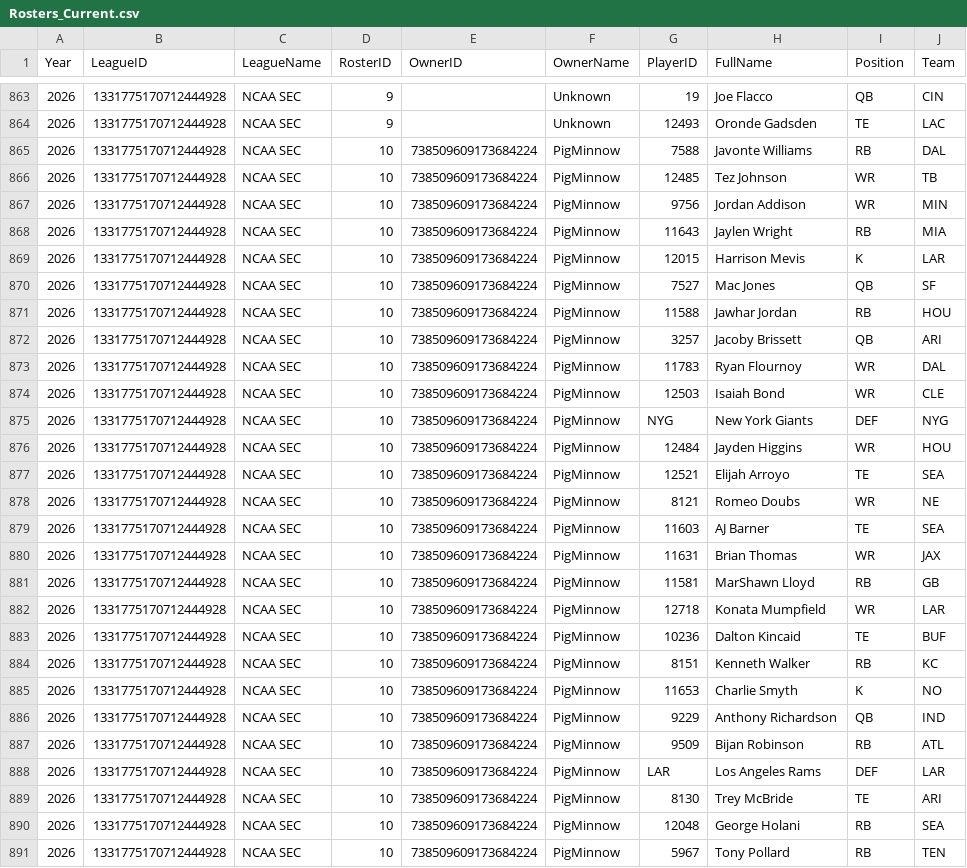
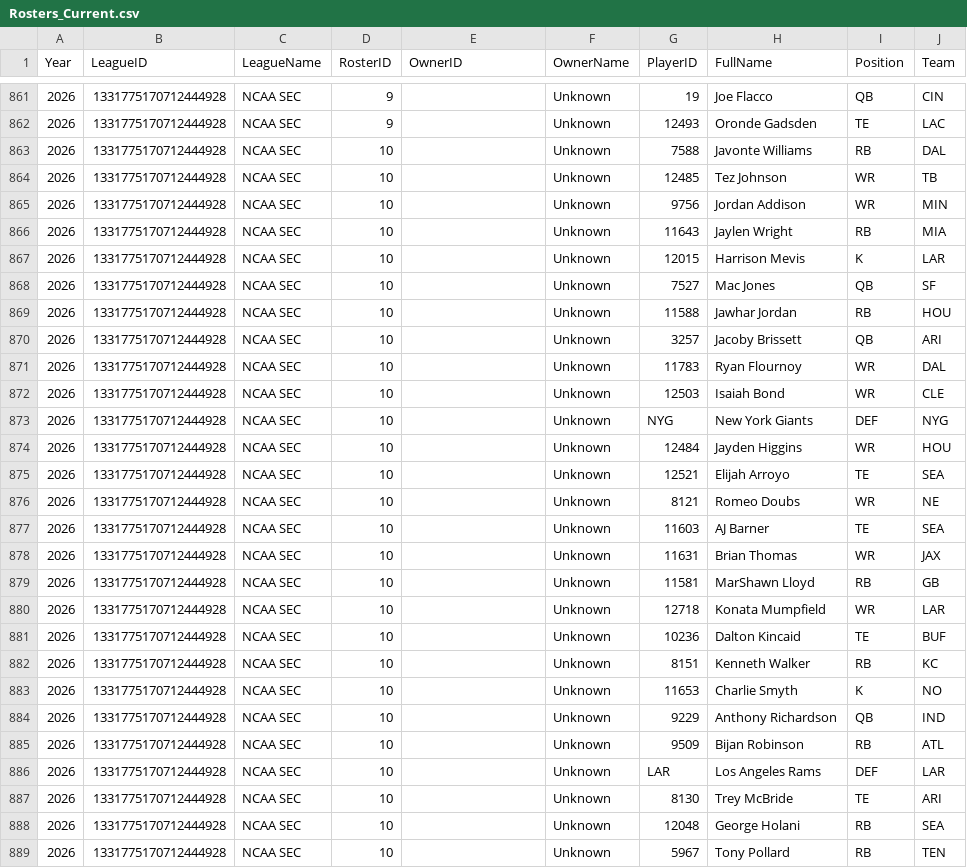
Before and after one commit to wrightc214-PBI/NCAA180-Sleeper, a CSV file: data/Rosters_Current.csv, drawn as a sheet; only a part is shown, gaps mark what is left out; the diff covers the shown part only.

```diff
--- a/data/Rosters_Current.csv
+++ b/data/Rosters_Current.csv
@@ -864,28 +862,28 @@ Year,LeagueID,LeagueName,RosterID,OwnerID,OwnerName,PlayerID,FullName,Position,T
 2026,1331775170712444928,NCAA SEC,9,,Unknown,12493,Oronde Gadsden,TE,LAC
-2026,1331775170712444928,NCAA SEC,10,738509609173684224,PigMinnow,7588,Javonte Williams,RB,DAL
-2026,1331775170712444928,NCAA SEC,10,738509609173684224,PigMinnow,12485,Tez Johnson,WR,TB
-2026,1331775170712444928,NCAA SEC,10,738509609173684224,PigMinnow,9756,Jordan Addison,WR,MIN
-2026,1331775170712444928,NCAA SEC,10,738509609173684224,PigMinnow,11643,Jaylen Wright,RB,MIA
-2026,1331775170712444928,NCAA SEC,10,738509609173684224,PigMinnow,12015,Harrison Mevis,K,LAR
-2026,1331775170712444928,NCAA SEC,10,738509609173684224,PigMinnow,7527,Mac Jones,QB,SF
-2026,1331775170712444928,NCAA SEC,10,738509609173684224,PigMinnow,11588,Jawhar Jordan,RB,HOU
-2026,1331775170712444928,NCAA SEC,10,738509609173684224,PigMinnow,3257,Jacoby Brissett,QB,ARI
-2026,1331775170712444928,NCAA SEC,10,738509609173684224,PigMinnow,11783,Ryan Flournoy,WR,DAL
-2026,1331775170712444928,NCAA SEC,10,738509609173684224,PigMinnow,12503,Isaiah Bond,WR,CLE
-2026,1331775170712444928,NCAA SEC,10,738509609173684224,PigMinnow,NYG,New York Giants,DEF,NYG
-2026,1331775170712444928,NCAA SEC,10,738509609173684224,PigMinnow,12484,Jayden Higgins,WR,HOU
-2026,1331775170712444928,NCAA SEC,10,738509609173684224,PigMinnow,12521,Elijah Arroyo,TE,SEA
-2026,1331775170712444928,NCAA SEC,10,738509609173684224,PigMinnow,8121,Romeo Doubs,WR,NE
-2026,1331775170712444928,NCAA SEC,10,738509609173684224,PigMinnow,11603,AJ Barner,TE,SEA
-2026,1331775170712444928,NCAA SEC,10,738509609173684224,PigMinnow,11631,Brian Thomas,WR,JAX
-2026,1331775170712444928,NCAA SEC,10,738509609173684224,PigMinnow,11581,MarShawn Lloyd,RB,GB
-2026,1331775170712444928,NCAA SEC,10,738509609173684224,PigMinnow,12718,Konata Mumpfield,WR,LAR
-2026,1331775170712444928,NCAA SEC,10,738509609173684224,PigMinnow,10236,Dalton Kincaid,TE,BUF
-2026,1331775170712444928,NCAA SEC,10,738509609173684224,PigMinnow,8151,Kenneth Walker,RB,KC
-2026,1331775170712444928,NCAA SEC,10,738509609173684224,PigMinnow,11653,Charlie Smyth,K,NO
-2026,1331775170712444928,NCAA SEC,10,738509609173684224,PigMinnow,9229,Anthony Richardson,QB,IND
-2026,1331775170712444928,NCAA SEC,10,738509609173684224,PigMinnow,9509,Bijan Robinson,RB,ATL
-2026,1331775170712444928,NCAA SEC,10,738509609173684224,PigMinnow,LAR,Los Angeles Rams,DEF,LAR
-2026,1331775170712444928,NCAA SEC,10,738509609173684224,PigMinnow,8130,Trey McBride,TE,ARI
-2026,1331775170712444928,NCAA SEC,10,738509609173684224,PigMinnow,12048,George Holani,RB,SEA
-2026,1331775170712444928,NCAA SEC,10,738509609173684224,PigMinnow,5967,Tony Pollard,RB,TEN
+2026,1331775170712444928,NCAA SEC,10,,Unknown,7588,Javonte Williams,RB,DAL
+2026,1331775170712444928,NCAA SEC,10,,Unknown,12485,Tez Johnson,WR,TB
+2026,1331775170712444928,NCAA SEC,10,,Unknown,9756,Jordan Addison,WR,MIN
+2026,1331775170712444928,NCAA SEC,10,,Unknown,11643,Jaylen Wright,RB,MIA
+2026,1331775170712444928,NCAA SEC,10,,Unknown,12015,Harrison Mevis,K,LAR
+2026,1331775170712444928,NCAA SEC,10,,Unknown,7527,Mac Jones,QB,SF
+2026,1331775170712444928,NCAA SEC,10,,Unknown,11588,Jawhar Jordan,RB,HOU
+2026,1331775170712444928,NCAA SEC,10,,Unknown,3257,Jacoby Brissett,QB,ARI
+2026,1331775170712444928,NCAA SEC,10,,Unknown,11783,Ryan Flournoy,WR,DAL
+2026,1331775170712444928,NCAA SEC,10,,Unknown,12503,Isaiah Bond,WR,CLE
+2026,1331775170712444928,NCAA SEC,10,,Unknown,NYG,New York Giants,DEF,NYG
+2026,1331775170712444928,NCAA SEC,10,,Unknown,12484,Jayden Higgins,WR,HOU
+2026,1331775170712444928,NCAA SEC,10,,Unknown,12521,Elijah Arroyo,TE,SEA
+2026,1331775170712444928,NCAA SEC,10,,Unknown,8121,Romeo Doubs,WR,NE
+2026,1331775170712444928,NCAA SEC,10,,Unknown,11603,AJ Barner,TE,SEA
+2026,1331775170712444928,NCAA SEC,10,,Unknown,11631,Brian Thomas,WR,JAX
+2026,1331775170712444928,NCAA SEC,10,,Unknown,11581,MarShawn Lloyd,RB,GB
+2026,1331775170712444928,NCAA SEC,10,,Unknown,12718,Konata Mumpfield,WR,LAR
+2026,1331775170712444928,NCAA SEC,10,,Unknown,10236,Dalton Kincaid,TE,BUF
+2026,1331775170712444928,NCAA SEC,10,,Unknown,8151,Kenneth Walker,RB,KC
+2026,1331775170712444928,NCAA SEC,10,,Unknown,11653,Charlie Smyth,K,NO
+2026,1331775170712444928,NCAA SEC,10,,Unknown,9229,Anthony Richardson,QB,IND
+2026,1331775170712444928,NCAA SEC,10,,Unknown,9509,Bijan Robinson,RB,ATL
+2026,1331775170712444928,NCAA SEC,10,,Unknown,LAR,Los Angeles Rams,DEF,LAR
+2026,1331775170712444928,NCAA SEC,10,,Unknown,8130,Trey McBride,TE,ARI
+2026,1331775170712444928,NCAA SEC,10,,Unknown,12048,George Holani,RB,SEA
+2026,1331775170712444928,NCAA SEC,10,,Unknown,5967,Tony Pollard,RB,TEN
```
Also changed, not shown: 3 removed rows and 28 edited cells elsewhere in this file, data/Players.csv, data/Users_AllYears.csv, 2 other files.
